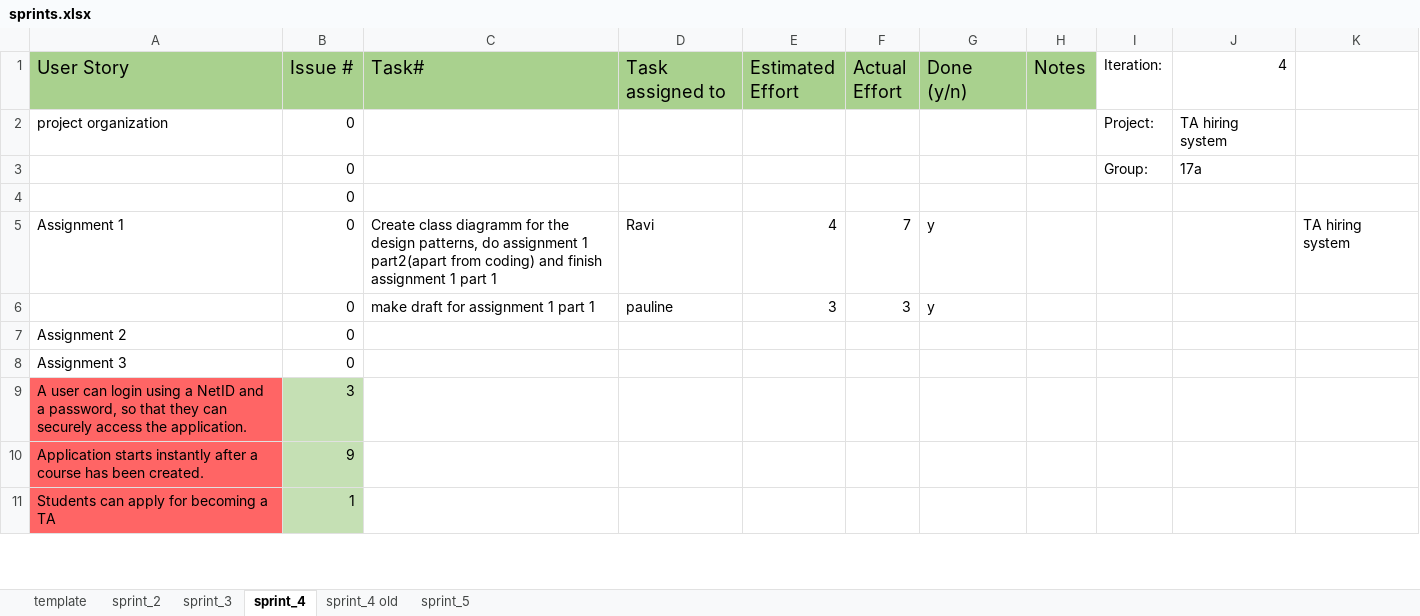
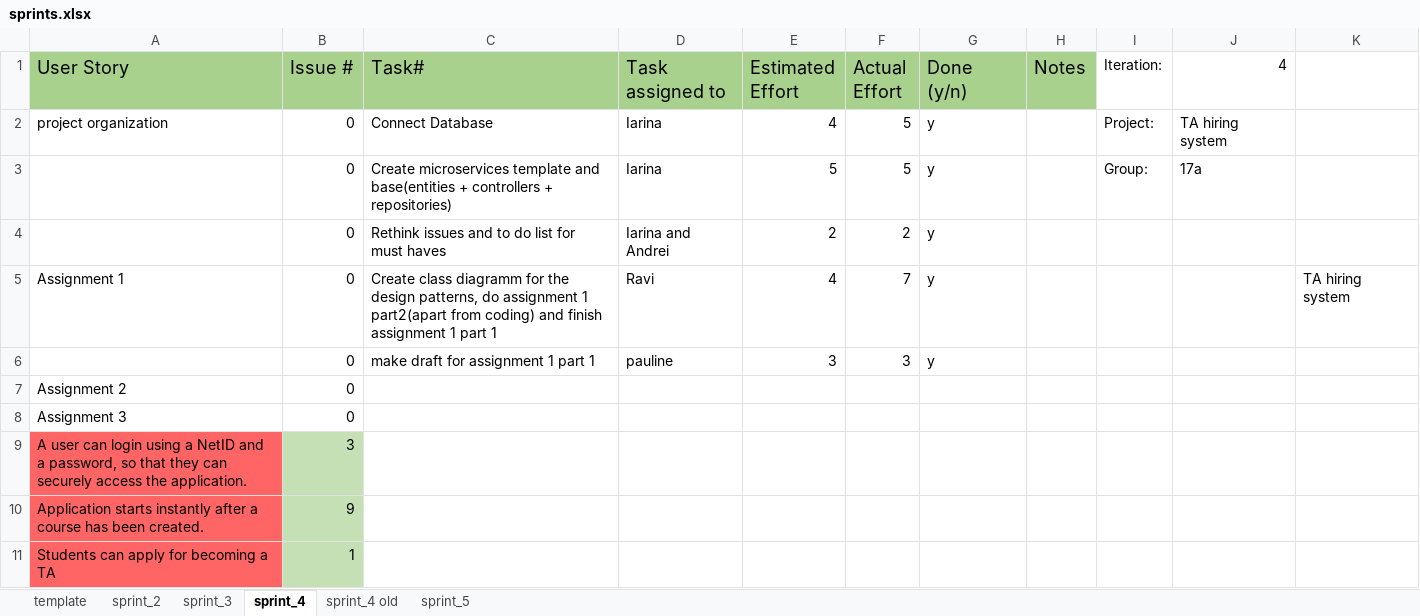
Before and after one commit to vincentvvliet/TA-Application, an Excel workbook: docs/sprints.xlsx, sheet sprint_4, drawn as a sheet; only a part is shown; values as stored, in another font and other column widths than the file's, no borders; table styles not drawn; removed rows and columns are numbered as before the commit, all else as after; the diff names each change by its address in the sheet, - before the commit and + after, or states it on an @@ line.

Commit message:
Update sprint 4

```diff
--- a/docs/sprints.xlsx (sheet sprint_4)
+++ b/docs/sprints.xlsx (sheet sprint_4)
-C2 (Task#): (empty)
+C2 (Task#): Connect Database
-D2 (Task assigned to): (empty)
+D2 (Task assigned to): Iarina
-E2 (Estimated Effort): (empty)
+E2 (Estimated Effort): 4
-F2 (Actual Effort): (empty)
+F2 (Actual Effort): 5
-G2 (Done (y/n)): (empty)
+G2 (Done (y/n)): y
-row 3:  | 0 |  |  |  |  |  |  | Group: | 17a
-row 4:  | 0
+row 3:  | 0 | Create microservices template and base(entities + controllers + repositories) | Iarina | 5 | 5 | y |  | Group: | 17a
+row 4:  | 0 | Rethink issues and to do list for must haves | Iarina and Andrei | 2 | 2 | y
```
